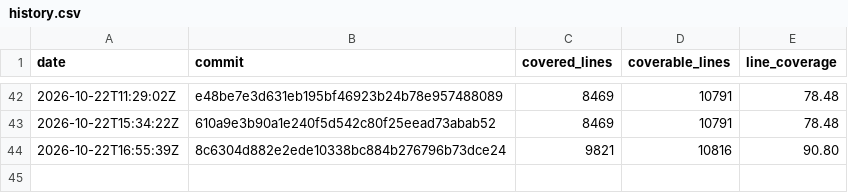
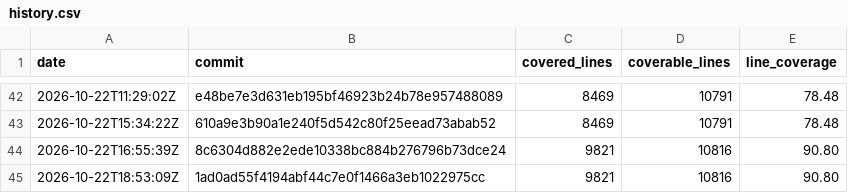
Before and after one commit to enaweg/godot-epluginframework, a CSV file: history.csv, drawn as a sheet; only a part is shown, gaps mark what is left out; the diff names each change by its address in the sheet, - before the commit and + after, or states it on an @@ line.

```diff
--- a/history.csv
+++ b/history.csv
+row 45: 2026-10-22T18:53:09Z | 1ad0ad55f4194abf44c7e0f1466a3eb1022975cc | 9821 | 10816 | 90.80
```
Also changed, not shown: 2 other files.
